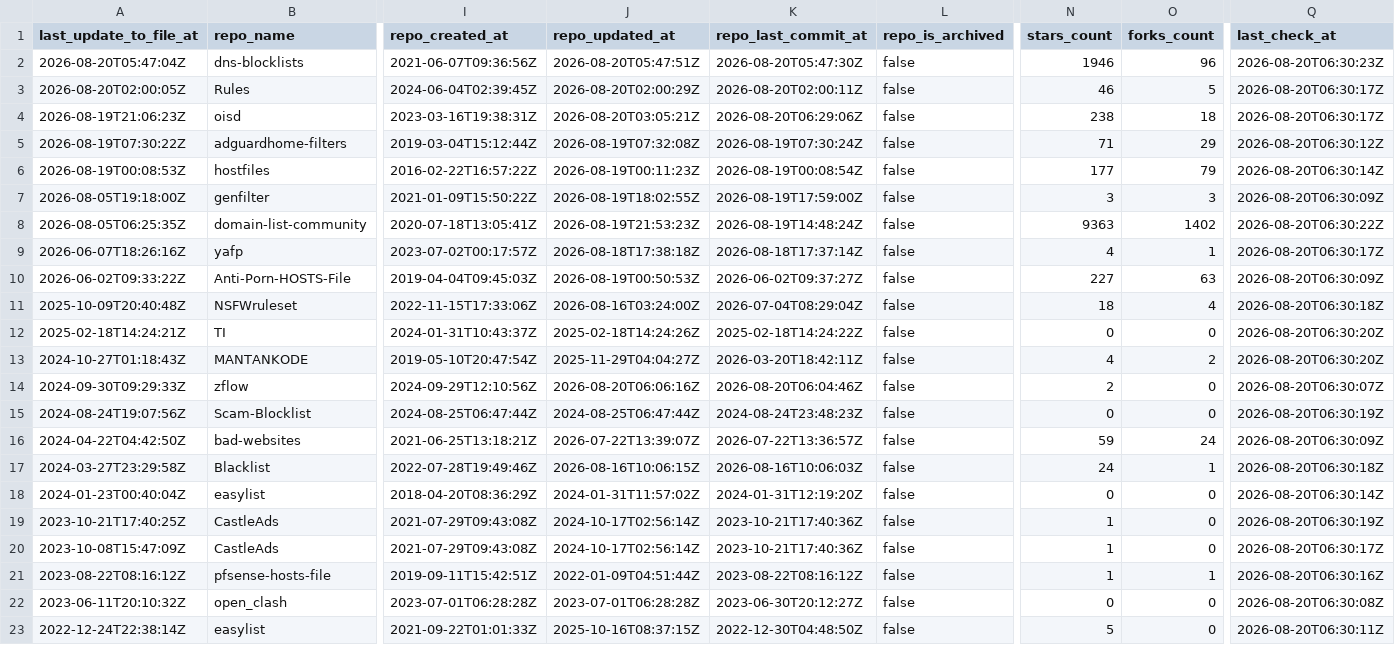
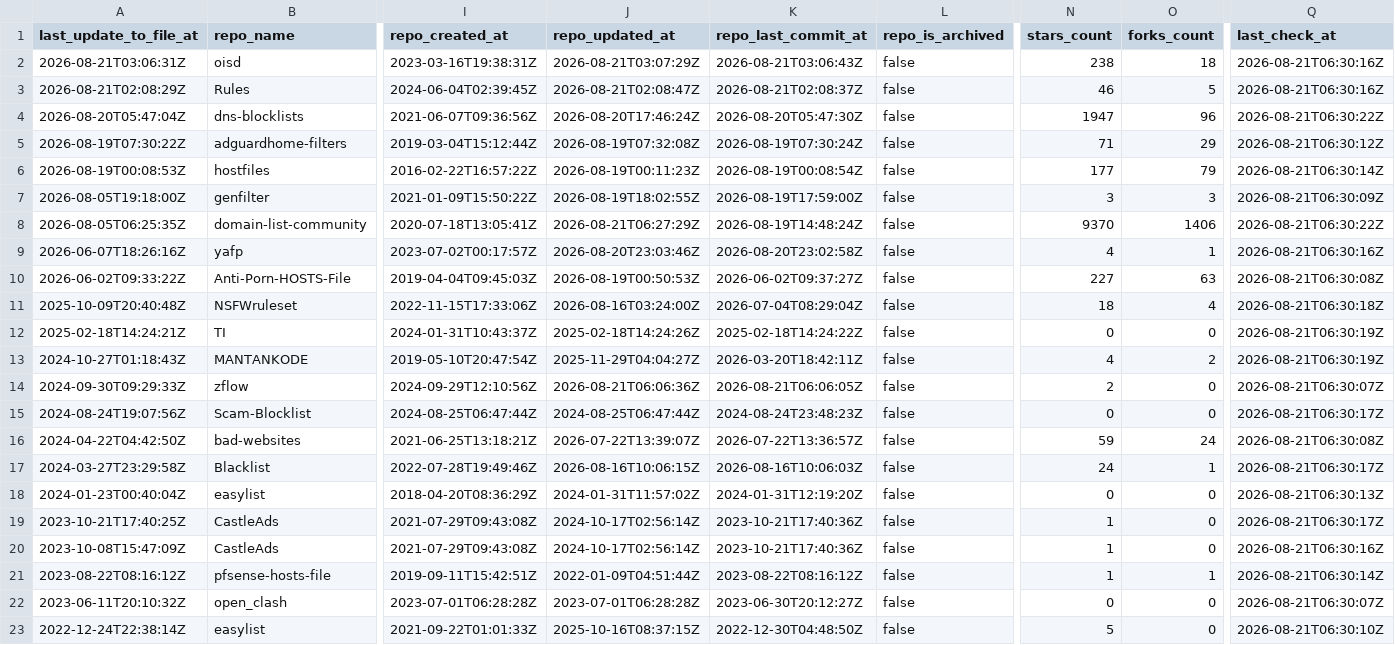
Before and after one commit to Bon-Appetit/porn-domains, a CSV file: blacklist/bl-sources.csv, drawn as a sheet; only a part is shown, gaps mark what is left out; removed rows and columns are numbered as before the commit, all else as after; rows hold the shown columns only; the diff covers the shown part only; the diff names each change by its address in the sheet, - before the commit and + after, or states it on an @@ line.

Commit message:
[AUTO] Rebuild CSV files for sources
Runtime: 00h:00m:21s

```diff
--- a/blacklist/bl-sources.csv
+++ b/blacklist/bl-sources.csv
+row 2: 2026-08-21T03:06:31Z | oisd | 2023-03-16T19:38:31Z | 2026-08-21T03:07:29Z | 2026-08-21T03:06:43Z | false | 238 | 18 | 2026-08-21T06:30:16Z
+row 3: 2026-08-21T02:08:29Z | Rules | 2024-06-04T02:39:45Z | 2026-08-21T02:08:47Z | 2026-08-21T02:08:37Z | false | 46 | 5 | 2026-08-21T06:30:16Z
-J4 (repo_updated_at): 2026-08-20T05:47:51Z
+J4 (repo_updated_at): 2026-08-20T17:46:24Z
-N4 (stars_count): 1946
+N4 (stars_count): 1947
-Q4 (last_check_at): 2026-08-20T06:30:23Z
+Q4 (last_check_at): 2026-08-21T06:30:22Z
-row 3: 2026-08-20T02:00:05Z | Rules | 2024-06-04T02:39:45Z | 2026-08-20T02:00:29Z | 2026-08-20T02:00:11Z | false | 46 | 5 | 2026-08-20T06:30:17Z
-row 4: 2026-08-19T21:06:23Z | oisd | 2023-03-16T19:38:31Z | 2026-08-20T03:05:21Z | 2026-08-20T06:29:06Z | false | 238 | 18 | 2026-08-20T06:30:17Z
-Q5 (last_check_at): 2026-08-20T06:30:12Z
+Q5 (last_check_at): 2026-08-21T06:30:12Z
-Q6 (last_check_at): 2026-08-20T06:30:14Z
+Q6 (last_check_at): 2026-08-21T06:30:14Z
-Q7 (last_check_at): 2026-08-20T06:30:09Z
+Q7 (last_check_at): 2026-08-21T06:30:09Z
-J8 (repo_updated_at): 2026-08-19T21:53:23Z
+J8 (repo_updated_at): 2026-08-21T06:27:29Z
-N8 (stars_count): 9363
+N8 (stars_count): 9370
-O8 (forks_count): 1402
+O8 (forks_count): 1406
-Q8 (last_check_at): 2026-08-20T06:30:22Z
+Q8 (last_check_at): 2026-08-21T06:30:22Z
-J9 (repo_updated_at): 2026-08-18T17:38:18Z
+J9 (repo_updated_at): 2026-08-20T23:03:46Z
-K9 (repo_last_commit_at): 2026-08-18T17:37:14Z
+K9 (repo_last_commit_at): 2026-08-20T23:02:58Z
-Q9 (last_check_at): 2026-08-20T06:30:17Z
+Q9 (last_check_at): 2026-08-21T06:30:16Z
-Q10 (last_check_at): 2026-08-20T06:30:09Z
+Q10 (last_check_at): 2026-08-21T06:30:08Z
-Q11 (last_check_at): 2026-08-20T06:30:18Z
+Q11 (last_check_at): 2026-08-21T06:30:18Z
-Q12:Q13 (last_check_at): 2026-08-20T06:30:20Z
+Q12:Q13 (last_check_at): 2026-08-21T06:30:19Z
-J14 (repo_updated_at): 2026-08-20T06:06:16Z
+J14 (repo_updated_at): 2026-08-21T06:06:36Z
-K14 (repo_last_commit_at): 2026-08-20T06:04:46Z
+K14 (repo_last_commit_at): 2026-08-21T06:06:05Z
-Q14 (last_check_at): 2026-08-20T06:30:07Z
+Q14 (last_check_at): 2026-08-21T06:30:07Z
-Q15 (last_check_at): 2026-08-20T06:30:19Z
+Q15 (last_check_at): 2026-08-21T06:30:17Z
-Q16 (last_check_at): 2026-08-20T06:30:09Z
+Q16 (last_check_at): 2026-08-21T06:30:08Z
-Q17 (last_check_at): 2026-08-20T06:30:18Z
+Q17 (last_check_at): 2026-08-21T06:30:17Z
-Q18 (last_check_at): 2026-08-20T06:30:14Z
+Q18 (last_check_at): 2026-08-21T06:30:13Z
-Q19 (last_check_at): 2026-08-20T06:30:19Z
+Q19 (last_check_at): 2026-08-21T06:30:17Z
-Q20 (last_check_at): 2026-08-20T06:30:17Z
+Q20 (last_check_at): 2026-08-21T06:30:16Z
-Q21 (last_check_at): 2026-08-20T06:30:16Z
+Q21 (last_check_at): 2026-08-21T06:30:14Z
-Q22 (last_check_at): 2026-08-20T06:30:08Z
+Q22 (last_check_at): 2026-08-21T06:30:07Z
-Q23 (last_check_at): 2026-08-20T06:30:11Z
+Q23 (last_check_at): 2026-08-21T06:30:10Z
```
Also changed, not shown: 21 edited cells elsewhere in this file.
